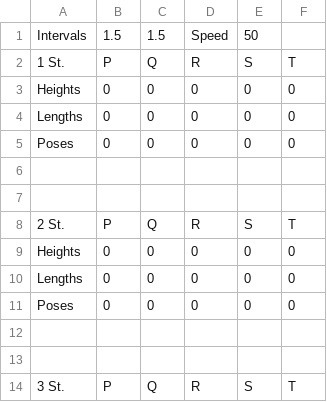
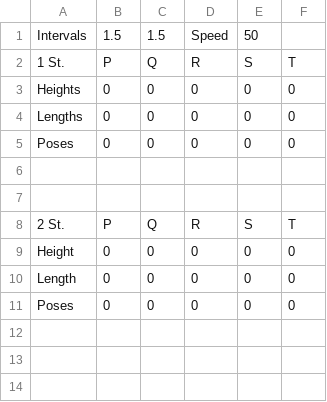
Before and after one commit to noname19871/ProjectECG, a CSV file: ECG/ProjectECG/data.csv, drawn as a sheet; only a part is shown; the shorter side is filled out with more unchanged rows.

Commit message:
Remake data input to a  file

```diff
--- a/ECG/ProjectECG/data.csv
+++ b/ECG/ProjectECG/data.csv
@@ -8,5 +8,6 @@ Poses;0;0;0;0;0;
 2 St.;P;Q;R;S;T;
-Heights;0;0;0;0;0;
-Lengths;0;0;0;0;0;
+Height;0;0;0;0;0;
+Length;0;0;0;0;0;
 Poses;0;0;0;0;0;
+
 
```
Also changed, not shown: 27 other files.
